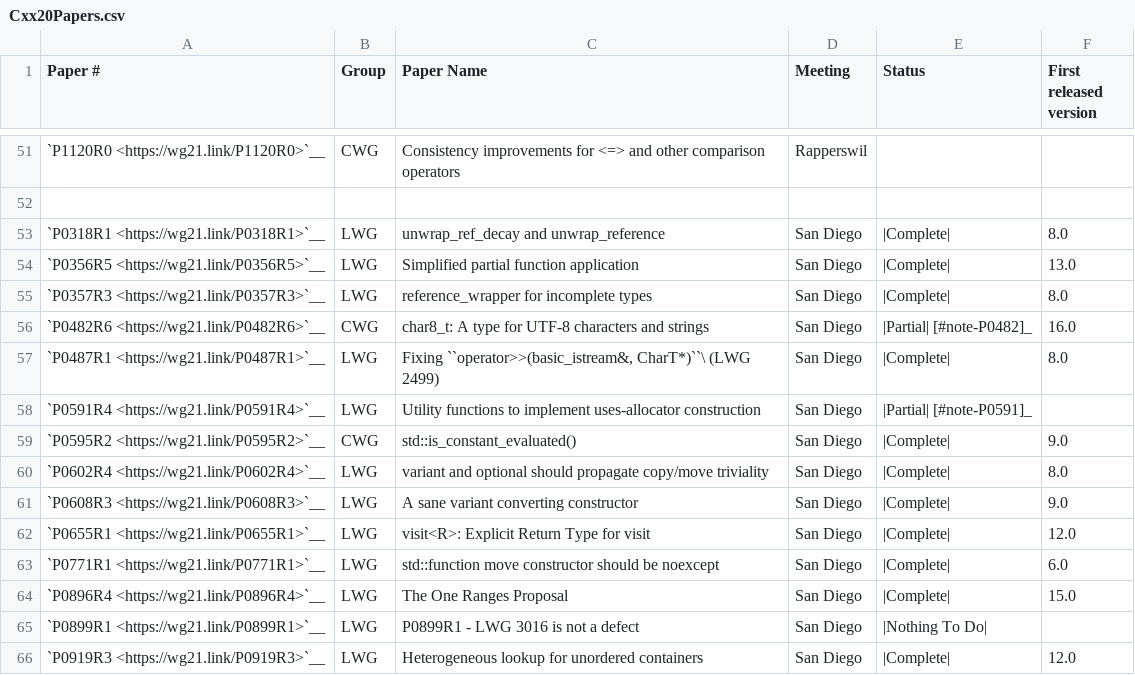
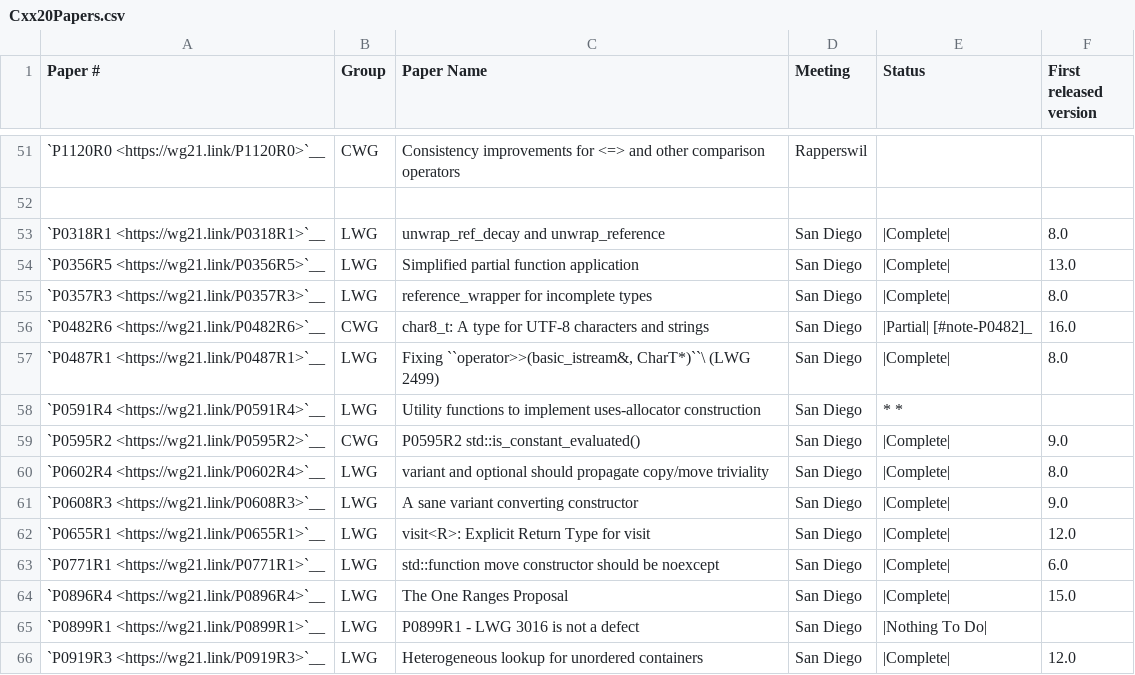
Before and after one commit to intel/quantum-intrinsics, a CSV file: libcxx/docs/Status/Cxx20Papers.csv, drawn as a sheet; only a part is shown, gaps mark what is left out.

```diff
--- a/libcxx/docs/Status/Cxx20Papers.csv
+++ b/libcxx/docs/Status/Cxx20Papers.csv
@@ -57,4 +57,4 @@
 "`P0487R1 <https://wg21.link/P0487R1>`__","LWG","Fixing ``operator>>(basic_istream&, CharT*)``\  (LWG 2499)","San Diego","|Complete|","8.0"
-"`P0591R4 <https://wg21.link/P0591R4>`__","LWG","Utility functions to implement uses-allocator construction","San Diego","|Partial| [#note-P0591]_",""
-"`P0595R2 <https://wg21.link/P0595R2>`__","CWG","std::is_constant_evaluated()","San Diego","|Complete|","9.0"
+"`P0591R4 <https://wg21.link/P0591R4>`__","LWG","Utility functions to implement uses-allocator construction","San Diego","* *",""
+"`P0595R2 <https://wg21.link/P0595R2>`__","CWG","P0595R2 std::is_constant_evaluated()","San Diego","|Complete|","9.0"
 "`P0602R4 <https://wg21.link/P0602R4>`__","LWG","variant and optional should propagate copy/move triviality","San Diego","|Complete|","8.0"
```
Also changed, not shown: libcxx/docs/Status/Cxx20Issues.csv, libcxx/docs/Status/ZipProjects.csv, 21 other files.
